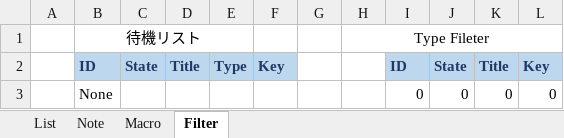
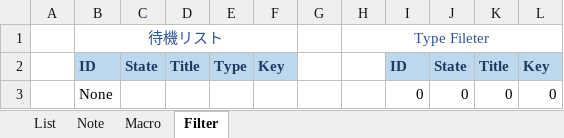
Before and after one commit to HSIRLab/paper-manager, an Excel workbook: paper_manager.xlsm, sheet Filter, drawn as a sheet; values as stored, in another font and other column widths than the file's, no borders; the diff names each change by its address in the sheet, - before the commit and + after, or states it on an @@ line.

Commit message:
Fix macro

```diff
--- a/paper_manager.xlsm (sheet Filter)
+++ b/paper_manager.xlsm (sheet Filter)
-B1 text colour: black
+B1 text colour: #2F5597
-B1:E1 merged
+B1:F1 merged
-H1 text colour: black
+H1 text colour: #2F5597
```
